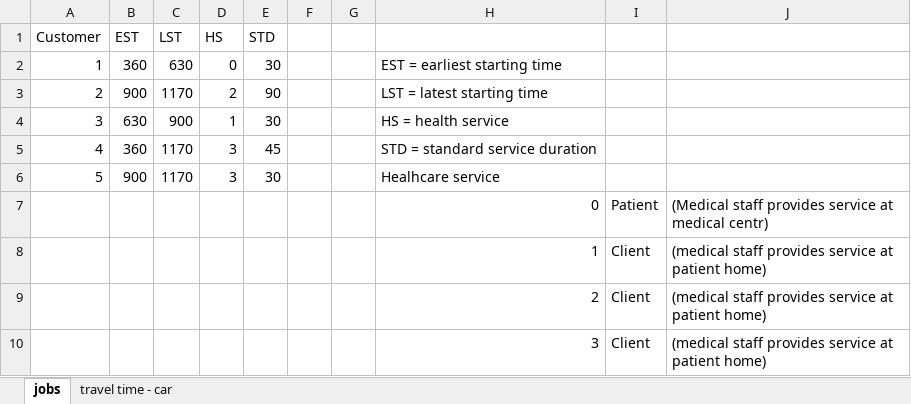
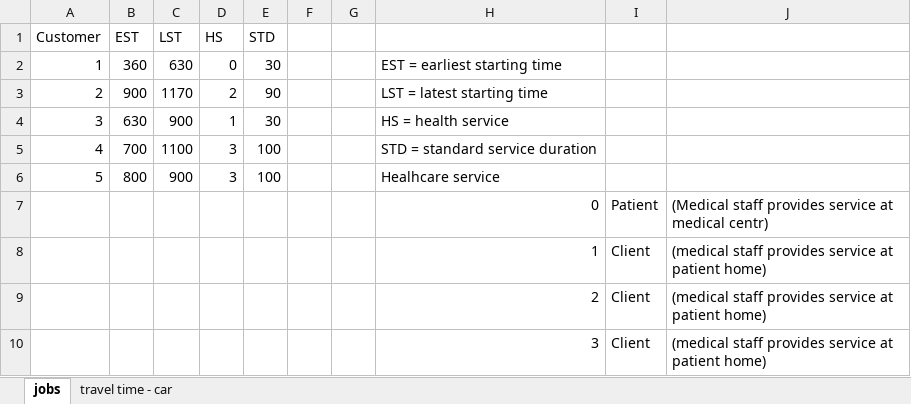
Before and after one commit to falzim/HomeHealthCare-DialARide, an Excel workbook: data/data_5.xlsx, sheet jobs, drawn as a sheet; values as stored, in another font and other column widths than the file's, no borders; the diff names each change by its address in the sheet, - before the commit and + after, or states it on an @@ line.

```diff
--- a/data/data_5.xlsx (sheet jobs)
+++ b/data/data_5.xlsx (sheet jobs)
-B5 (EST): 360
+B5 (EST): 700
-C5 (LST): 1170
+C5 (LST): 1100
-E5 (STD): 45
+E5 (STD): 100
-B6 (EST): 900
+B6 (EST): 800
-C6 (LST): 1170
+C6 (LST): 900
-E6 (STD): 30
+E6 (STD): 100
```
Also changed, not shown: data/data_2.xlsx, outputs/schedule_car_0.xlsx, 16 other files.
